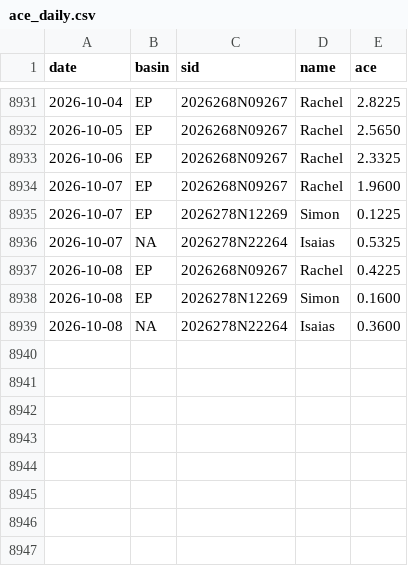
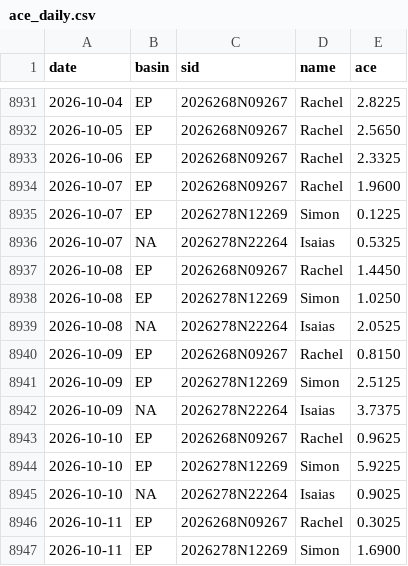
Before and after one commit to Yoyojolanda/earthindicators, a CSV file: data/ace_daily.csv, drawn as a sheet; only a part is shown, gaps mark what is left out.

```diff
--- a/data/ace_daily.csv
+++ b/data/ace_daily.csv
@@ -8936,4 +8936,12 @@ date,basin,sid,name,ace
 2026-10-07,NA,2026278N22264,Isaias,0.5325
-2026-10-08,EP,2026268N09267,Rachel,0.4225
-2026-10-08,EP,2026278N12269,Simon,0.1600
-2026-10-08,NA,2026278N22264,Isaias,0.3600
+2026-10-08,EP,2026268N09267,Rachel,1.4450
+2026-10-08,EP,2026278N12269,Simon,1.0250
+2026-10-08,NA,2026278N22264,Isaias,2.0525
+2026-10-09,EP,2026268N09267,Rachel,0.8150
+2026-10-09,EP,2026278N12269,Simon,2.5125
+2026-10-09,NA,2026278N22264,Isaias,3.7375
+2026-10-10,EP,2026268N09267,Rachel,0.9625
+2026-10-10,EP,2026278N12269,Simon,5.9225
+2026-10-10,NA,2026278N22264,Isaias,0.9025
+2026-10-11,EP,2026268N09267,Rachel,0.3025
+2026-10-11,EP,2026278N12269,Simon,1.6900
```
Also changed, not shown: 1 other file.
